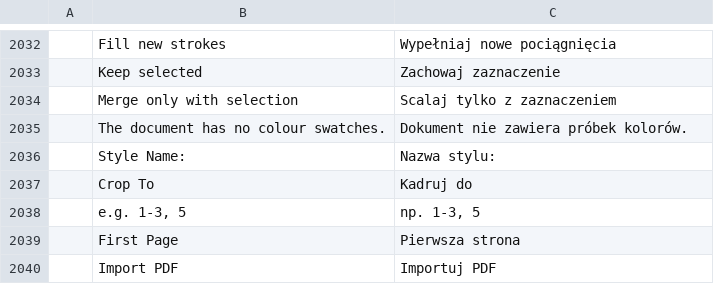
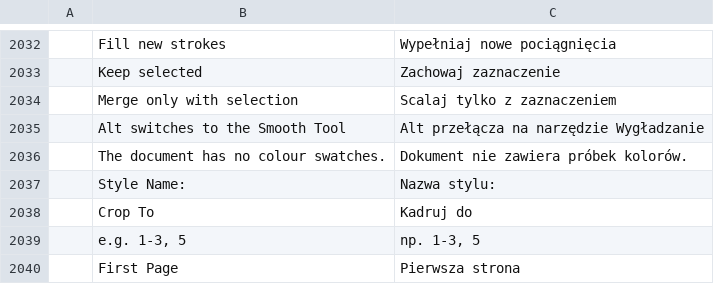
Before and after one commit to aiongg/vectorcraft, a TSV file: crates/ui-egui/src/i18n/pl.tsv, drawn as a sheet; only a part is shown, gaps mark what is left out; the shorter side is filled out with more unchanged rows; the diff names each change by its address in the sheet, - before the commit and + after, or states it on an @@ line.

```diff
--- a/crates/ui-egui/src/i18n/pl.tsv
+++ b/crates/ui-egui/src/i18n/pl.tsv
+row 2035:  | Alt switches to the Smooth Tool | Alt przełącza na narzędzie Wygładzanie
```
Also changed, not shown: crates/ui-egui/src/i18n/bg.tsv, crates/ui-egui/src/i18n/el.tsv, 21 other files.
